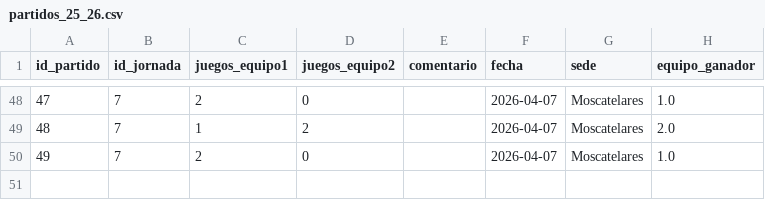
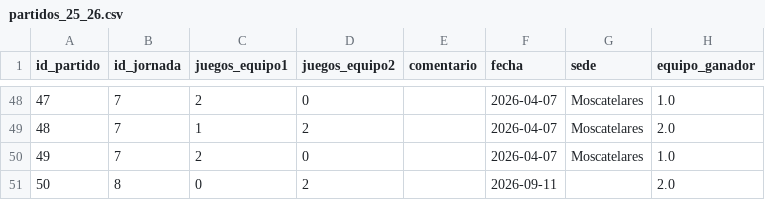
Before and after one commit to AlvarG12/padel_guimaneta, a CSV file: data/partidos_25_26.csv, drawn as a sheet; only a part is shown, gaps mark what is left out.

Commit message:
Nuevo partido jornada 8

```diff
--- a/data/partidos_25_26.csv
+++ b/data/partidos_25_26.csv
@@ -50 +50,2 @@ id_partido,id_jornada,juegos_equipo1,juegos_equipo2,comentario,fecha,sede,equipo
 49,7,2,0,,2026-04-07,Moscatelares,1.0
+50,8,0,2,,2026-09-11,,2.0
```
